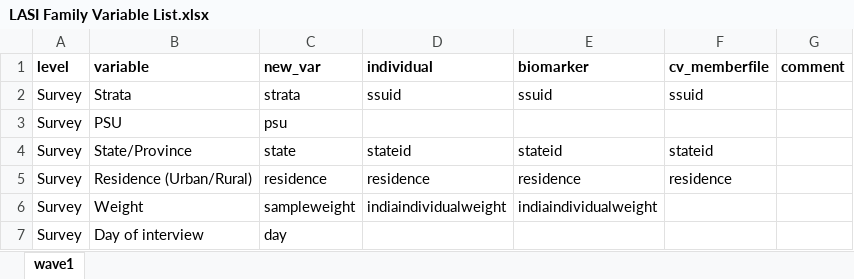
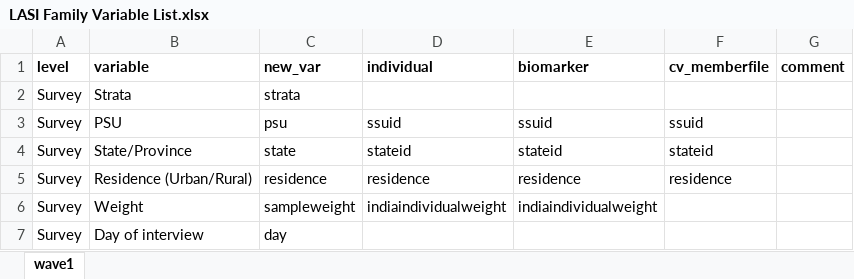
Before and after one commit to jvargh7/lasi_family, an Excel workbook: data/LASI Family Variable List.xlsx, sheet wave1, drawn as a sheet; only a part is shown; values as stored, in another font and other column widths than the file's, no borders; conditional formats not drawn; the diff names each change by its address in the sheet, - before the commit and + after, or states it on an @@ line.

Commit message:
Added summary table and scripts for updated dataset

```diff
--- a/data/LASI Family Variable List.xlsx (sheet wave1)
+++ b/data/LASI Family Variable List.xlsx (sheet wave1)
-D2 (individual): ssuid
+D2 (individual): (empty)
-E2 (biomarker): ssuid
+E2 (biomarker): (empty)
-F2 (cv_memberfile): ssuid
+F2 (cv_memberfile): (empty)
-D3 (individual): (empty)
+D3 (individual): ssuid
-E3 (biomarker): (empty)
+E3 (biomarker): ssuid
-F3 (cv_memberfile): (empty)
+F3 (cv_memberfile): ssuid
```
Also changed, not shown: 7 other files.
